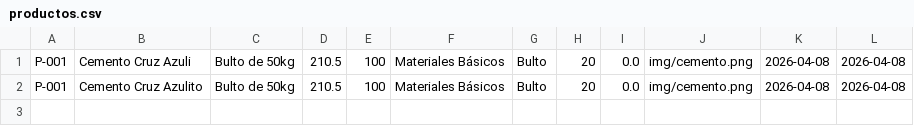
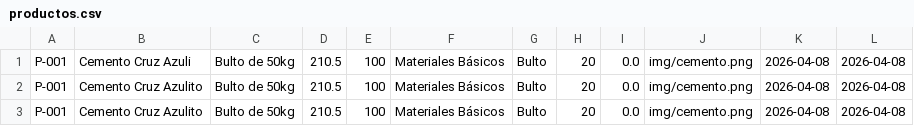
Before and after one commit to CristopherBv/ManagementSystem_MDC, a CSV file: productos.csv, drawn as a sheet.

```diff
--- a/productos.csv
+++ b/productos.csv
@@ -2 +2,2 @@ P-001,Cemento Cruz Azuli,Bulto de 50kg,210.5,100,Materiales Básicos,Bulto,20,0.
 P-001,Cemento Cruz Azulito,Bulto de 50kg,210.5,100,Materiales Básicos,Bulto,20,0.0,img/cemento.png,2026-04-08,2026-04-08
+P-001,Cemento Cruz Azulito,Bulto de 50kg,210.5,100,Materiales Básicos,Bulto,20,0.0,img/cemento.png,2026-04-08,2026-04-08
```
Also changed, not shown: 3 other files.
